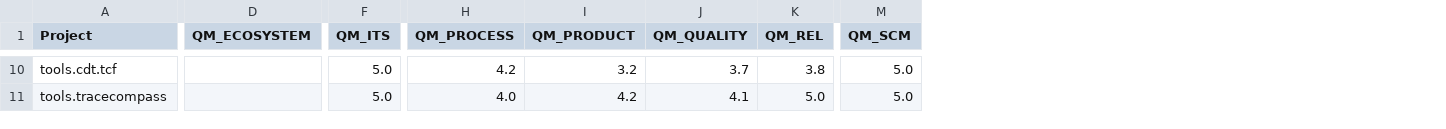
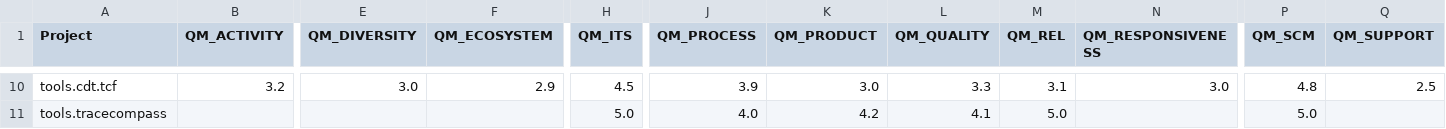
Before and after one commit to borisbaldassari/PolarsysMaturity, a CSV file: scripts/publish/dist/projects/attributes.csv, drawn as a sheet; only a part is shown, gaps mark what is left out; addresses are those after the commit; the diff covers the shown part only; the diff names each change by its address in the sheet, - before the commit and + after, or states it on an @@ line.

```diff
--- a/scripts/publish/dist/projects/attributes.csv
+++ b/scripts/publish/dist/projects/attributes.csv
+column B (QM_ACTIVITY), row 10: 3.2
+column E (QM_DIVERSITY), row 10: 3.0
+column N (QM_RESPONSIVENESS), row 10: 3.0
+column Q (QM_SUPPORT), row 10: 2.5
-F10 (QM_ECOSYSTEM): (empty)
+F10 (QM_ECOSYSTEM): 2.9
-H10 (QM_ITS): 5.0
+H10 (QM_ITS): 4.5
-J10 (QM_PROCESS): 4.2
+J10 (QM_PROCESS): 3.9
-K10 (QM_PRODUCT): 3.2
+K10 (QM_PRODUCT): 3.0
-L10 (QM_QUALITY): 3.7
+L10 (QM_QUALITY): 3.3
-M10 (QM_REL): 3.8
+M10 (QM_REL): 3.1
-P10 (QM_SCM): 5.0
+P10 (QM_SCM): 4.8
```
Also changed, not shown: 55 edited cells elsewhere in this file, scripts/publish/dist/projects/metrics.csv, scripts/publish/dist/projects/metrics_ind.csv, 57 other files.
